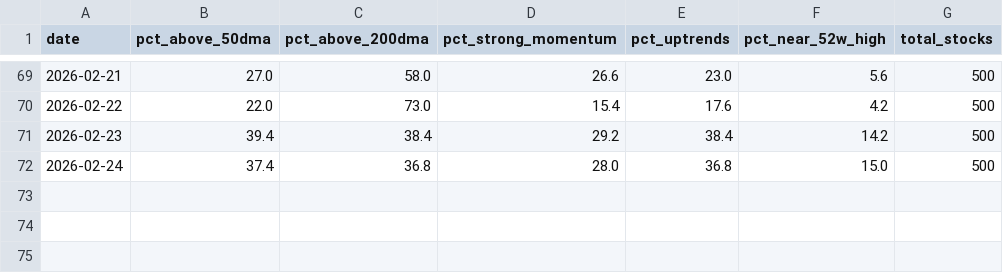
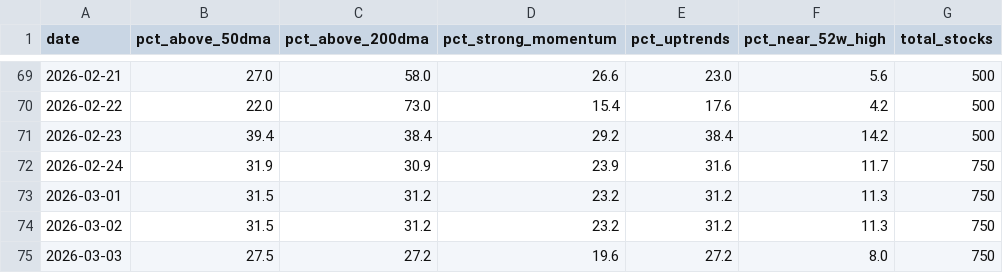
Before and after one commit to adi-git01/nifty-dashboard, a CSV file: data/market_breadth_history.csv, drawn as a sheet; only a part is shown, gaps mark what is left out.

```diff
--- a/data/market_breadth_history.csv
+++ b/data/market_breadth_history.csv
@@ -71,2 +71,5 @@ date,pct_above_50dma,pct_above_200dma,pct_strong_momentum,pct_uptrends,pct_near_
 2026-02-23,39.4,38.4,29.2,38.4,14.2,500
-2026-02-24,37.4,36.8,28.0,36.8,15.0,500
+2026-02-24,31.9,30.9,23.9,31.6,11.7,750
+2026-03-01,31.5,31.2,23.2,31.2,11.3,750
+2026-03-02,31.5,31.2,23.2,31.2,11.3,750
+2026-03-03,27.5,27.2,19.6,27.2,8.0,750
```
Also changed, not shown: data/alerts_log.csv, data/market_mood_history.csv, 10 other files.
